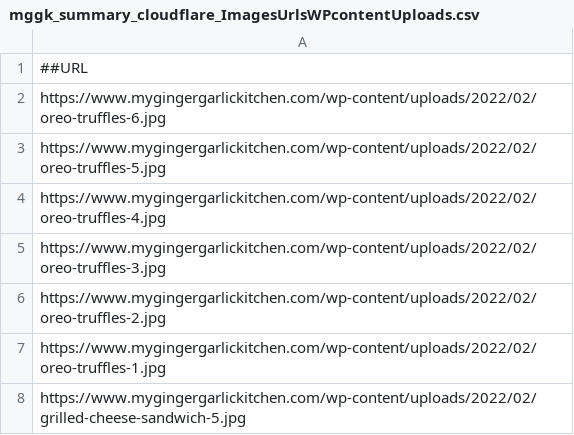
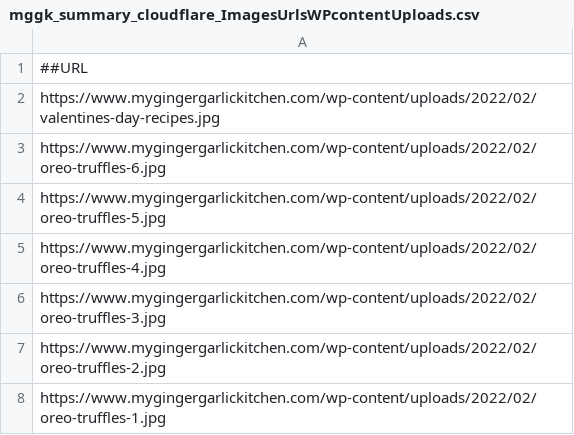
Before and after one commit to abhishek-paliwal/PROJECTS-REACTJS, a CSV file: app-mggk01-image-finder/src/data/data_in/mggk_summary_cloudflare_ImagesUrlsWPcontentUploads.csv, drawn as a sheet; only a part is shown; the shorter side is filled out with more unchanged rows.

Commit message:
data files updated

```diff
--- a/app-mggk01-image-finder/src/data/data_in/mggk_summary_cloudflare_ImagesUrlsWPcontentUploads.csv
+++ b/app-mggk01-image-finder/src/data/data_in/mggk_summary_cloudflare_ImagesUrlsWPcontentUploads.csv
@@ -1,2 +1,3 @@
 ##URL
+https://www.mygingergarlickitchen.com/wp-content/uploads/2022/02/valentines-day-recipes.jpg
 https://www.mygingergarlickitchen.com/wp-content/uploads/2022/02/oreo-truffles-6.jpg
```
Also changed, not shown: 1 other file.
